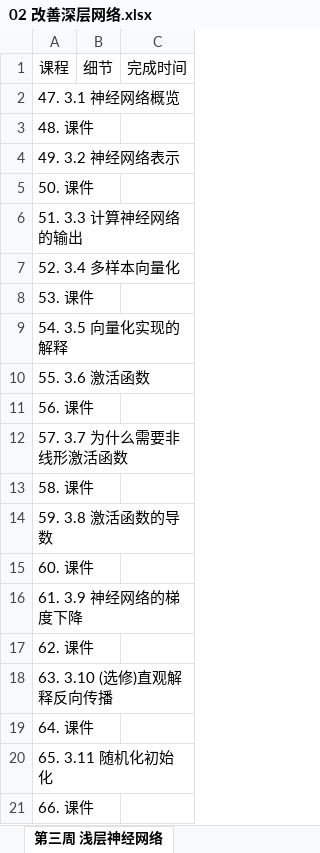
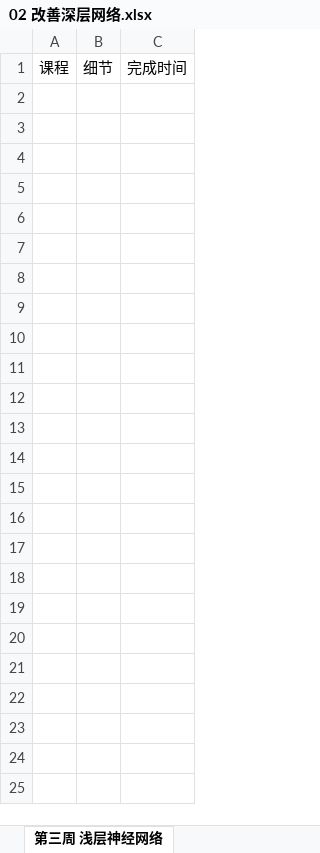
Before and after one commit to aidarker/leetcoding, an Excel workbook: StudyStep/02 改善深层网络.xlsx, sheet 第三周 浅层神经网络, drawn as a sheet; values as stored, in another font and other column widths than the file's, no borders; the diff names each change by its address in the sheet, - before the commit and + after, or states it on an @@ line.

```diff
--- a/StudyStep/02 改善深层网络.xlsx (sheet 第三周 浅层神经网络)
+++ b/StudyStep/02 改善深层网络.xlsx (sheet 第三周 浅层神经网络)
-row 2: 47. 3.1 神经网络概览
-row 3: 48. 课件
-row 4: 49. 3.2 神经网络表示
-row 5: 50. 课件
-row 6: 51. 3.3 计算神经网络的输出
-row 7: 52. 3.4 多样本向量化
-row 8: 53. 课件
-row 9: 54. 3.5 向量化实现的解释
-row 10: 55. 3.6 激活函数
-row 11: 56. 课件
-row 12: 57. 3.7 为什么需要非线形激活函数
-row 13: 58. 课件
-row 14: 59. 3.8 激活函数的导数
-row 15: 60. 课件
-row 16: 61. 3.9 神经网络的梯度下降
-row 17: 62. 课件
-row 18: 63. 3.10 (选修)直观解释反向传播
-row 19: 64. 课件
-row 20: 65. 3.11 随机化初始化
-row 21: 66. 课件
```
Also changed, not shown: sheet 第二周 神经网络基础, sheet 第四周 深层神经网络, sheet 第一周 深度学习概论, MianShiInfo/公司详情.xlsx, StudyStep/01 神经网络和深度学习-进行中.xlsx, 3 other files.
